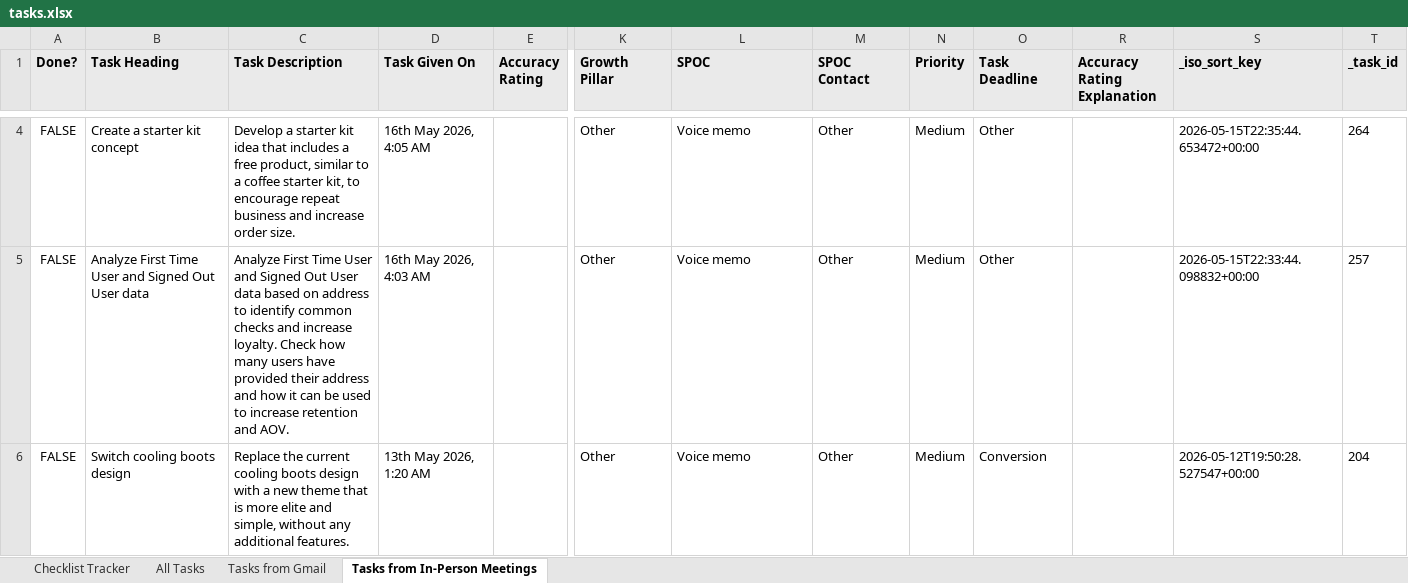
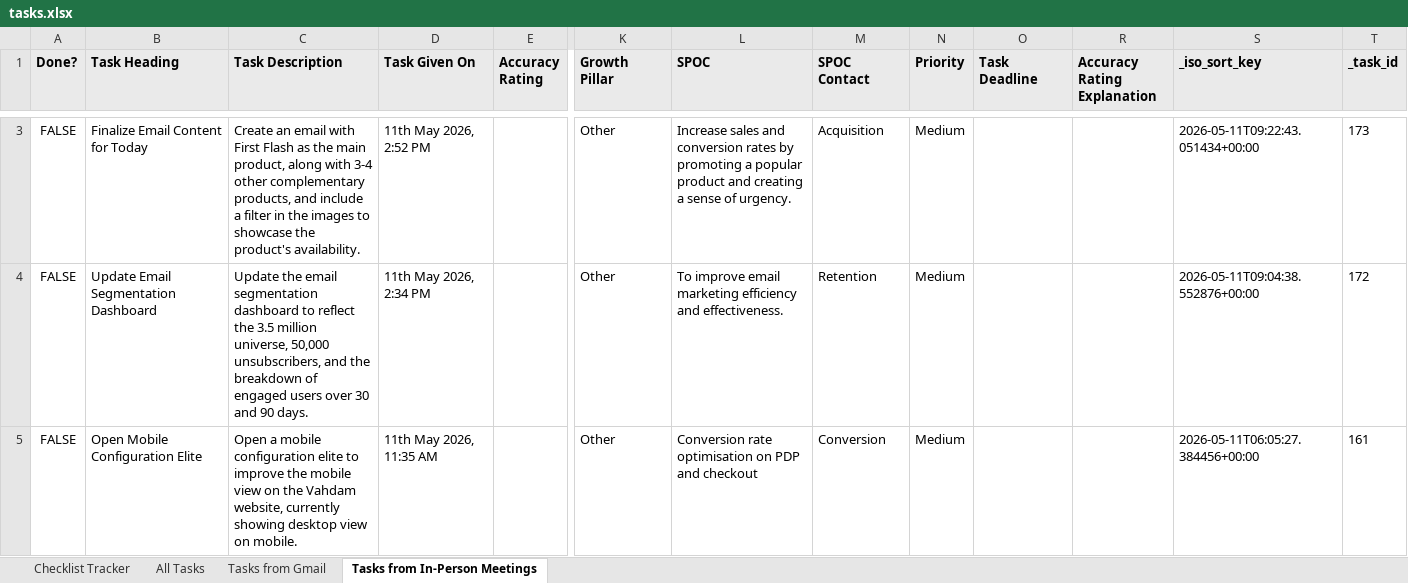
Before and after one commit to Anchit-AI-Hustle/Personal-AI-OS, an Excel workbook: tasks.xlsx, sheet Tasks from In-Person Meetings, drawn as a sheet; only a part is shown, gaps mark what is left out; values as stored, in another font and other column widths than the file's, no borders; addresses are those after the commit; the diff covers the shown part only; the diff names each change by its address in the sheet, - before the commit and + after, or states it on an @@ line.

```diff
--- a/tasks.xlsx (sheet Tasks from In-Person Meetings)
+++ b/tasks.xlsx (sheet Tasks from In-Person Meetings)
-B3 (Task Heading): Create a starter kit concept
+B3 (Task Heading): Finalize Email Content for Today
-C3 (Task Description): Develop a starter kit idea that includes a free product, similar to a coffee starter kit, to encourage repeat business and increase order size.
+C3 (Task Description): Create an email with First Flash as the main product, along with 3-4 other complementary products, and include a filter in the images to showcase the product's availability.
-D3 (Task Given On): 16th May 2026, 4:05 AM
+D3 (Task Given On): 11th May 2026, 2:52 PM
-L3 (SPOC): Voice memo
+L3 (SPOC): Increase sales and conversion rates by promoting a popular product and creating a sense of urgency.
-M3 (SPOC Contact): Other
+M3 (SPOC Contact): Acquisition
-O3:O4 (Task Deadline): Other
+O3:O4 (Task Deadline): (empty)
-S3 (_iso_sort_key): 2026-05-15T22:35:44.653472+00:00
+S3 (_iso_sort_key): 2026-05-11T09:22:43.051434+00:00
-T3 (_task_id): 264
+T3 (_task_id): 173
-B4 (Task Heading): Analyze First Time User and Signed Out User data
+B4 (Task Heading): Update Email Segmentation Dashboard
-C4 (Task Description): Analyze First Time User and Signed Out User data based on address to identify common checks and increase loyalty. Check how many users have provided their address and how it can be used to increase retention and AOV.
+C4 (Task Description): Update the email segmentation dashboard to reflect the 3.5 million universe, 50,000 unsubscribers, and the breakdown of engaged users over 30 and 90 days.
-D4 (Task Given On): 16th May 2026, 4:03 AM
+D4 (Task Given On): 11th May 2026, 2:34 PM
-L4 (SPOC): Voice memo
+L4 (SPOC): To improve email marketing efficiency and effectiveness.
-M4 (SPOC Contact): Other
+M4 (SPOC Contact): Retention
-S4 (_iso_sort_key): 2026-05-15T22:33:44.098832+00:00
+S4 (_iso_sort_key): 2026-05-11T09:04:38.552876+00:00
-T4 (_task_id): 257
+T4 (_task_id): 172
-B5 (Task Heading): Switch cooling boots design
+B5 (Task Heading): Open Mobile Configuration Elite
-C5 (Task Description): Replace the current cooling boots design with a new theme that is more elite and simple, without any additional features.
+C5 (Task Description): Open a mobile configuration elite to improve the mobile view on the Vahdam website, currently showing desktop view on mobile.
-D5 (Task Given On): 13th May 2026, 1:20 AM
+D5 (Task Given On): 11th May 2026, 11:35 AM
-L5 (SPOC): Voice memo
+L5 (SPOC): Conversion rate optimisation on PDP and checkout
-M5 (SPOC Contact): Other
+M5 (SPOC Contact): Conversion
-O5 (Task Deadline): Conversion
+O5 (Task Deadline): (empty)
-S5 (_iso_sort_key): 2026-05-12T19:50:28.527547+00:00
+S5 (_iso_sort_key): 2026-05-11T06:05:27.384456+00:00
-T5 (_task_id): 204
+T5 (_task_id): 161
```
Also changed, not shown: 2 removed rows and 103 edited cells elsewhere in this sheet, sheet Checklist Tracker, sheet All Tasks, sheet Tasks from Gmail, hidden cells, 2 other files.
